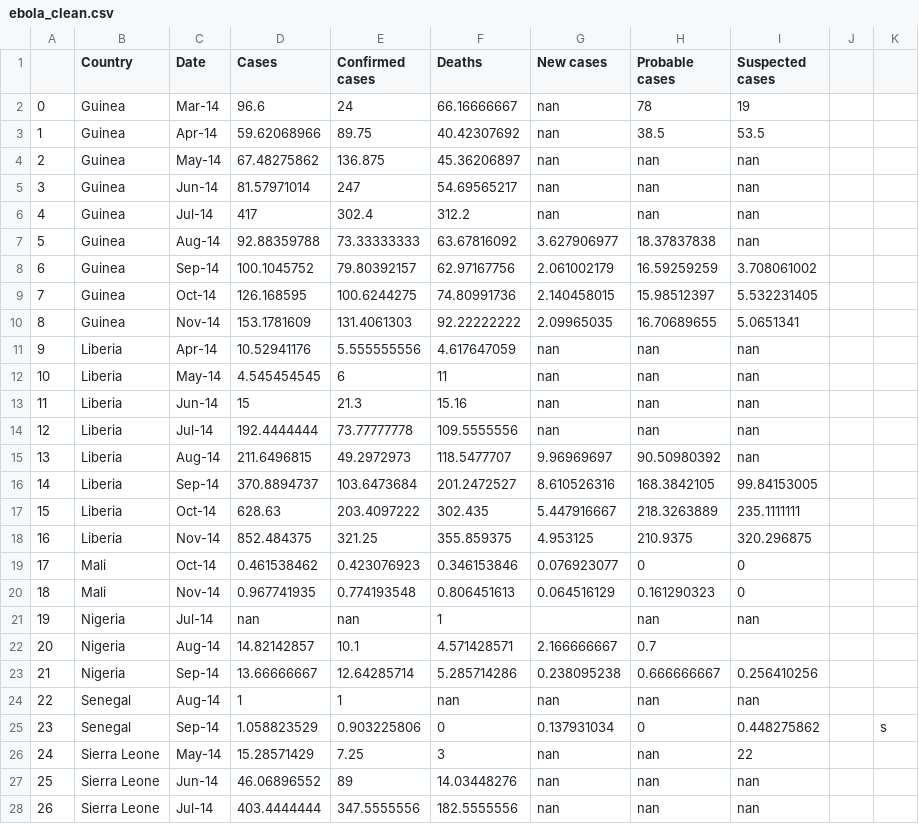
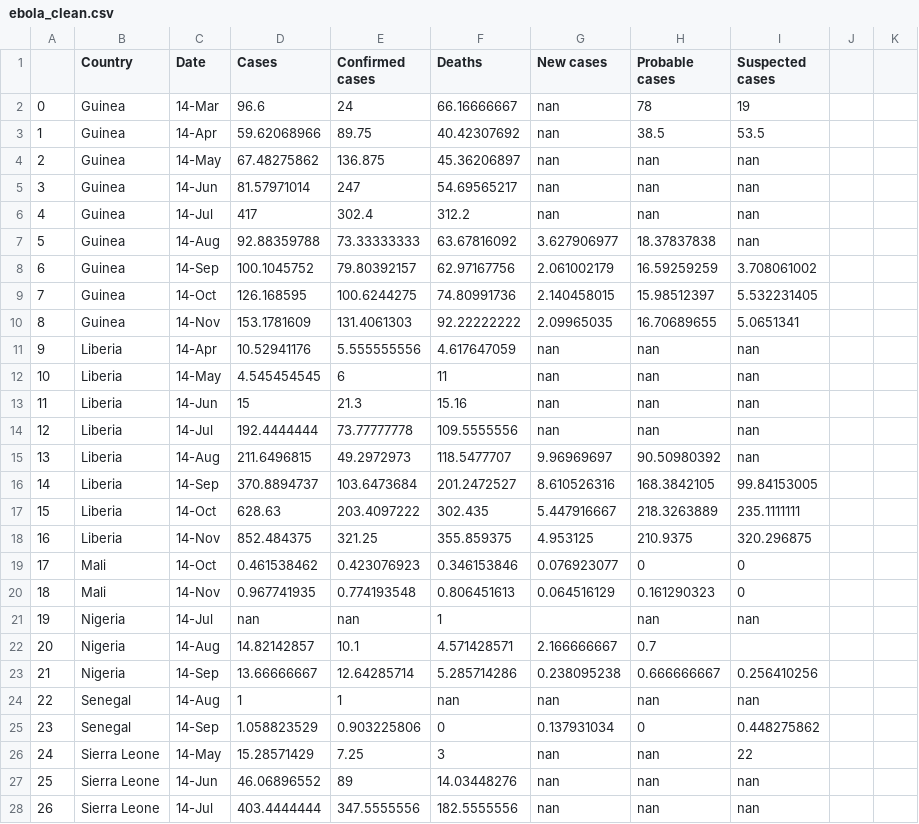
Before and after one commit to ddalal2/data101, a CSV file: data/ebola_clean.csv, drawn as a sheet; only a part is shown; the diff covers the shown part only.

Commit message:
updated txt

```diff
--- a/data/ebola_clean.csv
+++ b/data/ebola_clean.csv
@@ -2,27 +2,27 @@
-0,Guinea,Mar-14,96.6,24,66.16666667,nan,78,19,,
-1,Guinea,Apr-14,59.62068966,89.75,40.42307692,nan,38.5,53.5,,
-2,Guinea,May-14,67.48275862,136.875,45.36206897,nan,nan,nan,,
-3,Guinea,Jun-14,81.57971014,247,54.69565217,nan,nan,nan,,
-4,Guinea,Jul-14,417,302.4,312.2,nan,nan,nan,,
-5,Guinea,Aug-14,92.88359788,73.33333333,63.67816092,3.627906977,18.37837838,nan,,
-6,Guinea,Sep-14,100.1045752,79.80392157,62.97167756,2.061002179,16.59259259,3.708061002,,
-7,Guinea,Oct-14,126.168595,100.6244275,74.80991736,2.140458015,15.98512397,5.532231405,,
-8,Guinea,Nov-14,153.1781609,131.4061303,92.22222222,2.09965035,16.70689655,5.0651341,,
-9,Liberia,Apr-14,10.52941176,5.555555556,4.617647059,nan,nan,nan,,
-10,Liberia,May-14,4.545454545,6,11,nan,nan,nan,,
-11,Liberia,Jun-14,15,21.3,15.16,nan,nan,nan,,
-12,Liberia,Jul-14,192.4444444,73.77777778,109.5555556,nan,nan,nan,,
-13,Liberia,Aug-14,211.6496815,49.2972973,118.5477707,9.96969697,90.50980392,nan,,
-14,Liberia,Sep-14,370.8894737,103.6473684,201.2472527,8.610526316,168.3842105,99.84153005,,
-15,Liberia,Oct-14,628.63,203.4097222,302.435,5.447916667,218.3263889,235.1111111,,
-16,Liberia,Nov-14,852.484375,321.25,355.859375,4.953125,210.9375,320.296875,,
-17,Mali,Oct-14,0.461538462,0.423076923,0.346153846,0.076923077,0,0,,
-18,Mali,Nov-14,0.967741935,0.774193548,0.806451613,0.064516129,0.161290323,0,,
-19,Nigeria,Jul-14,nan,nan,1,,nan,nan,,
-20,Nigeria,Aug-14,14.82142857,10.1,4.571428571,2.166666667,0.7,,,
-21,Nigeria,Sep-14,13.66666667,12.64285714,5.285714286,0.238095238,0.666666667,0.256410256,,
-22,Senegal,Aug-14,1,1,nan,nan,nan,nan,,
-23,Senegal,Sep-14,1.058823529,0.903225806,0,0.137931034,0,0.448275862,,s
-24,Sierra Leone,May-14,15.28571429,7.25,3,nan,nan,22,,
-25,Sierra Leone,Jun-14,46.06896552,89,14.03448276,nan,nan,nan,,
-26,Sierra Leone,Jul-14,403.4444444,347.5555556,182.5555556,nan,nan,nan,,
+0,Guinea,14-Mar,96.6,24,66.16666667,nan,78,19
+1,Guinea,14-Apr,59.62068966,89.75,40.42307692,nan,38.5,53.5
+2,Guinea,14-May,67.48275862,136.875,45.36206897,nan,nan,nan
+3,Guinea,14-Jun,81.57971014,247,54.69565217,nan,nan,nan
+4,Guinea,14-Jul,417,302.4,312.2,nan,nan,nan
+5,Guinea,14-Aug,92.88359788,73.33333333,63.67816092,3.627906977,18.37837838,nan
+6,Guinea,14-Sep,100.1045752,79.80392157,62.97167756,2.061002179,16.59259259,3.708061002
+7,Guinea,14-Oct,126.168595,100.6244275,74.80991736,2.140458015,15.98512397,5.532231405
+8,Guinea,14-Nov,153.1781609,131.4061303,92.22222222,2.09965035,16.70689655,5.0651341
+9,Liberia,14-Apr,10.52941176,5.555555556,4.617647059,nan,nan,nan
+10,Liberia,14-May,4.545454545,6,11,nan,nan,nan
+11,Liberia,14-Jun,15,21.3,15.16,nan,nan,nan
+12,Liberia,14-Jul,192.4444444,73.77777778,109.5555556,nan,nan,nan
+13,Liberia,14-Aug,211.6496815,49.2972973,118.5477707,9.96969697,90.50980392,nan
+14,Liberia,14-Sep,370.8894737,103.6473684,201.2472527,8.610526316,168.3842105,99.84153005
+15,Liberia,14-Oct,628.63,203.4097222,302.435,5.447916667,218.3263889,235.1111111
+16,Liberia,14-Nov,852.484375,321.25,355.859375,4.953125,210.9375,320.296875
+17,Mali,14-Oct,0.461538462,0.423076923,0.346153846,0.076923077,0,0
+18,Mali,14-Nov,0.967741935,0.774193548,0.806451613,0.064516129,0.161290323,0
+19,Nigeria,14-Jul,nan,nan,1,,nan,nan
+20,Nigeria,14-Aug,14.82142857,10.1,4.571428571,2.166666667,0.7,
+21,Nigeria,14-Sep,13.66666667,12.64285714,5.285714286,0.238095238,0.666666667,0.256410256
+22,Senegal,14-Aug,1,1,nan,nan,nan,nan
+23,Senegal,14-Sep,1.058823529,0.903225806,0,0.137931034,0,0.448275862
+24,Sierra Leone,14-May,15.28571429,7.25,3,nan,nan,22
+25,Sierra Leone,14-Jun,46.06896552,89,14.03448276,nan,nan,nan
+26,Sierra Leone,14-Jul,403.4444444,347.5555556,182.5555556,nan,nan,nan
```
Also changed, not shown: 4 edited cells elsewhere in this file.
